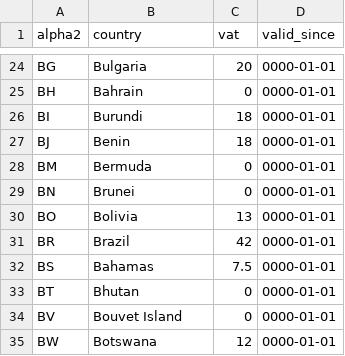
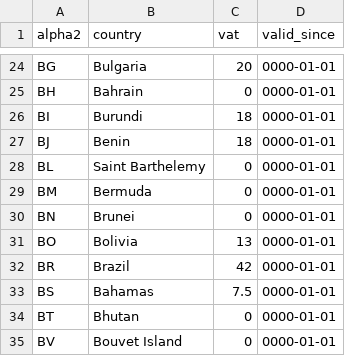
Before and after one commit to bookmate/vat-rate, a CSV file: lib/db/vat_rates.csv, drawn as a sheet; only a part is shown, gaps mark what is left out; the shorter side is filled out with more unchanged rows; the diff names each change by its address in the sheet, - before the commit and + after, or states it on an @@ line.

Commit message:
add VAT-rate for Saint Barthelemy (#10)

```diff
--- a/lib/db/vat_rates.csv
+++ b/lib/db/vat_rates.csv
+row 28: BL | Saint Barthelemy | 0 | 0000-01-01
```
Also changed, not shown: 2 other files.
